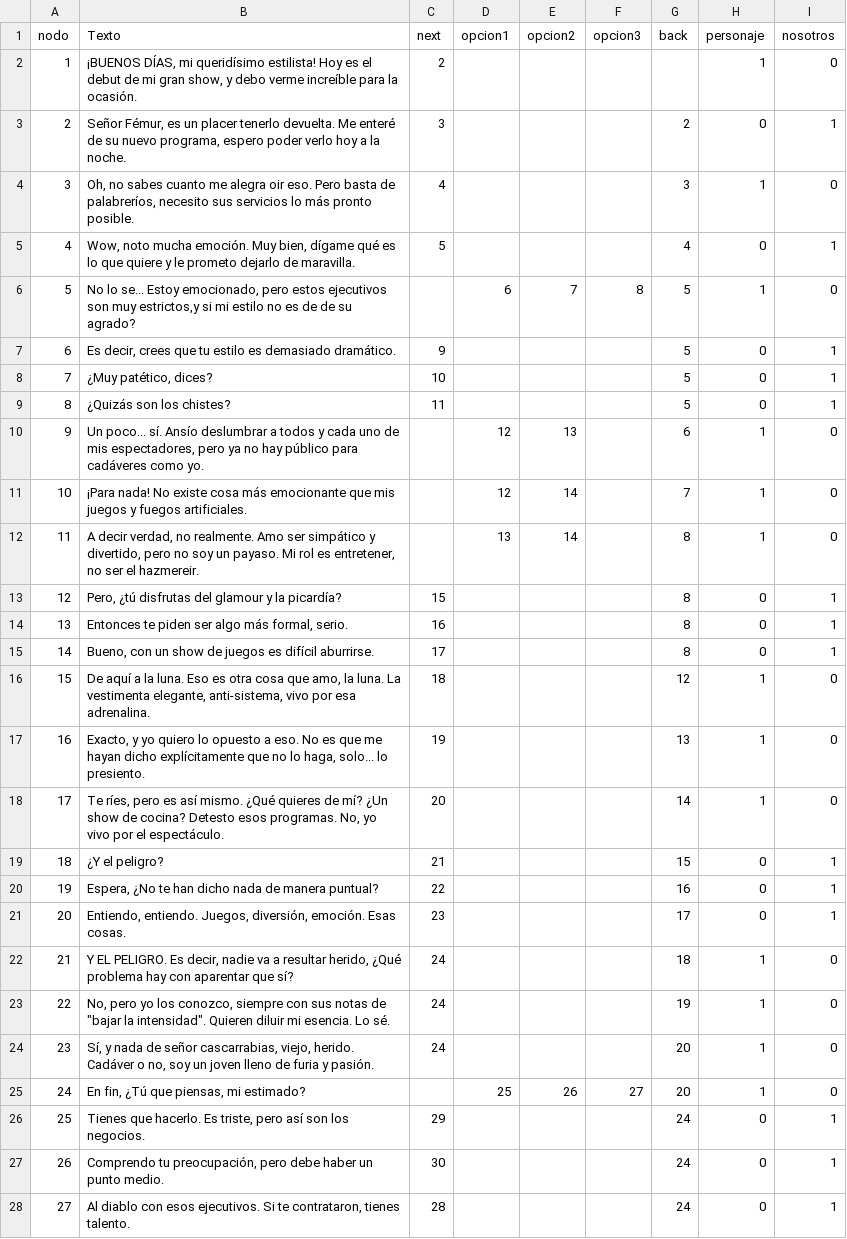
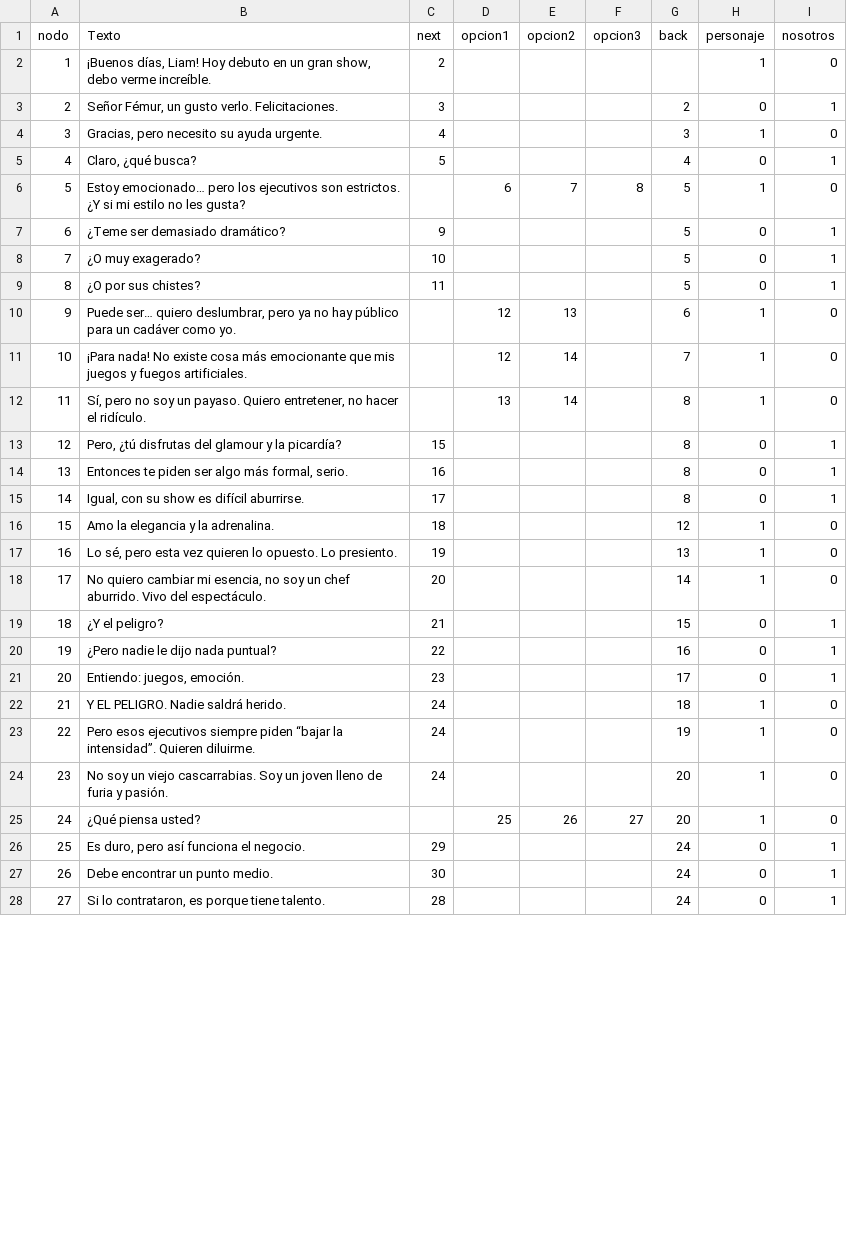
Before and after one commit to ero333/GoldenBeauty, a CSV file: Assets/excels/esq excel.csv, drawn as a sheet; only a part is shown; the diff covers the shown part only.

```diff
--- a/Assets/excels/esq excel.csv
+++ b/Assets/excels/esq excel.csv
@@ -1,28 +1,28 @@
 nodo,Texto,next,opcion1,opcion2,opcion3,back,personaje,nosotros
-1,"¡BUENOS DÍAS, mi queridísimo estilista! Hoy es el debut de mi gran show, y debo verme increíble para la ocasión.",2,,,,,1,0
-2,"Señor Fémur, es un placer tenerlo devuelta. Me enteré de su nuevo programa, espero poder verlo hoy a la noche.",3,,,,2,0,1
-3,"Oh, no sabes cuanto me alegra oir eso. Pero basta de palabreríos, necesito sus servicios lo más pronto posible.",4,,,,3,1,0
-4,"Wow, noto mucha emoción. Muy bien, dígame qué es lo que quiere y le prometo dejarlo de maravilla.",5,,,,4,0,1
-5,"No lo se... Estoy emocionado, pero estos ejecutivos son muy estrictos,y si mi estilo no es de de su agrado?",,6,7,8,5,1,0
-6,"Es decir, crees que tu estilo es demasiado dramático.",9,,,,5,0,1
-7,"¿Muy patético, dices?",10,,,,5,0,1
-8,¿Quizás son los chistes?,11,,,,5,0,1
-9,"Un poco... sí. Ansío deslumbrar a todos y cada uno de mis espectadores, pero ya no hay público para cadáveres como yo.",,12,13,,6,1,0
+1,"¡Buenos días, Liam! Hoy debuto en un gran show, debo verme increíble.",2,,,,,1,0
+2,"Señor Fémur, un gusto verlo. Felicitaciones.",3,,,,2,0,1
+3,"Gracias, pero necesito su ayuda urgente.",4,,,,3,1,0
+4,"Claro, ¿qué busca?",5,,,,4,0,1
+5,Estoy emocionado… pero los ejecutivos son estrictos. ¿Y si mi estilo no les gusta?,,6,7,8,5,1,0
+6,¿Teme ser demasiado dramático?,9,,,,5,0,1
+7,¿O muy exagerado?,10,,,,5,0,1
+8,¿O por sus chistes?,11,,,,5,0,1
+9,"Puede ser… quiero deslumbrar, pero ya no hay público para un cadáver como yo.",,12,13,,6,1,0
 10,¡Para nada! No existe cosa más emocionante que mis juegos y fuegos artificiales.,,12,14,,7,1,0
-11,"A decir verdad, no realmente. Amo ser simpático y divertido, pero no soy un payaso. Mi rol es entretener, no ser el hazmereir.",,13,14,,8,1,0
+11,"Sí, pero no soy un payaso. Quiero entretener, no hacer el ridículo.",,13,14,,8,1,0
 12,"Pero, ¿tú disfrutas del glamour y la picardía?",15,,,,8,0,1
 13,"Entonces te piden ser algo más formal, serio.",16,,,,8,0,1
-14,"Bueno, con un show de juegos es difícil aburrirse.",17,,,,8,0,1
-15,"De aquí a la luna. Eso es otra cosa que amo, la luna. La vestimenta elegante, anti-sistema, vivo por esa adrenalina.",18,,,,12,1,0
-16,"Exacto, y yo quiero lo opuesto a eso. No es que me hayan dicho explícitamente que no lo haga, solo... lo presiento.",19,,,,13,1,0
-17,"Te ríes, pero es así mismo. ¿Qué quieres de mí? ¿Un show de cocina? Detesto esos programas. No, yo vivo por el espectáculo.",20,,,,14,1,0
+14,"Igual, con su show es difícil aburrirse.",17,,,,8,0,1
+15,Amo la elegancia y la adrenalina.,18,,,,12,1,0
+16,"Lo sé, pero esta vez quieren lo opuesto. Lo presiento.",19,,,,13,1,0
+17,"No quiero cambiar mi esencia, no soy un chef aburrido. Vivo del espectáculo.",20,,,,14,1,0
 18,¿Y el peligro?,21,,,,15,0,1
-19,"Espera, ¿No te han dicho nada de manera puntual?",22,,,,16,0,1
-20,"Entiendo, entiendo. Juegos, diversión, emoción. Esas cosas.",23,,,,17,0,1
-21,"Y EL PELIGRO. Es decir, nadie va a resultar herido, ¿Qué problema hay con aparentar que sí?",24,,,,18,1,0
-22,"No, pero yo los conozco, siempre con sus notas de ""bajar la intensidad"". Quieren diluir mi esencia. Lo sé.",24,,,,19,1,0
-23,"Sí, y nada de señor cascarrabias, viejo, herido. Cadáver o no, soy un joven lleno de furia y pasión.",24,,,,20,1,0
-24,"En fin, ¿Tú que piensas, mi estimado?",,25,26,27,20,1,0
-25,"Tienes que hacerlo. Es triste, pero así son los negocios.",29,,,,24,0,1
-26,"Comprendo tu preocupación, pero debe haber un punto medio.",30,,,,24,0,1
-27,"Al diablo con esos ejecutivos. Si te contrataron, tienes talento.",28,,,,24,0,1
+19,¿Pero nadie le dijo nada puntual?,22,,,,16,0,1
+20,"Entiendo: juegos, emoción.",23,,,,17,0,1
+21,Y EL PELIGRO. Nadie saldrá herido.,24,,,,18,1,0
+22,Pero esos ejecutivos siempre piden “bajar la intensidad”. Quieren diluirme.,24,,,,19,1,0
+23,No soy un viejo cascarrabias. Soy un joven lleno de furia y pasión.,24,,,,20,1,0
+24,¿Qué piensa usted?,,25,26,27,20,1,0
+25,"Es duro, pero así funciona el negocio.",29,,,,24,0,1
+26,Debe encontrar un punto medio.,30,,,,24,0,1
+27,"Si lo contrataron, es porque tiene talento.",28,,,,24,0,1
```
Also changed, not shown: 10 edited cells elsewhere in this file, Assets/excels/Dirada excel.csv, 12 other files.
